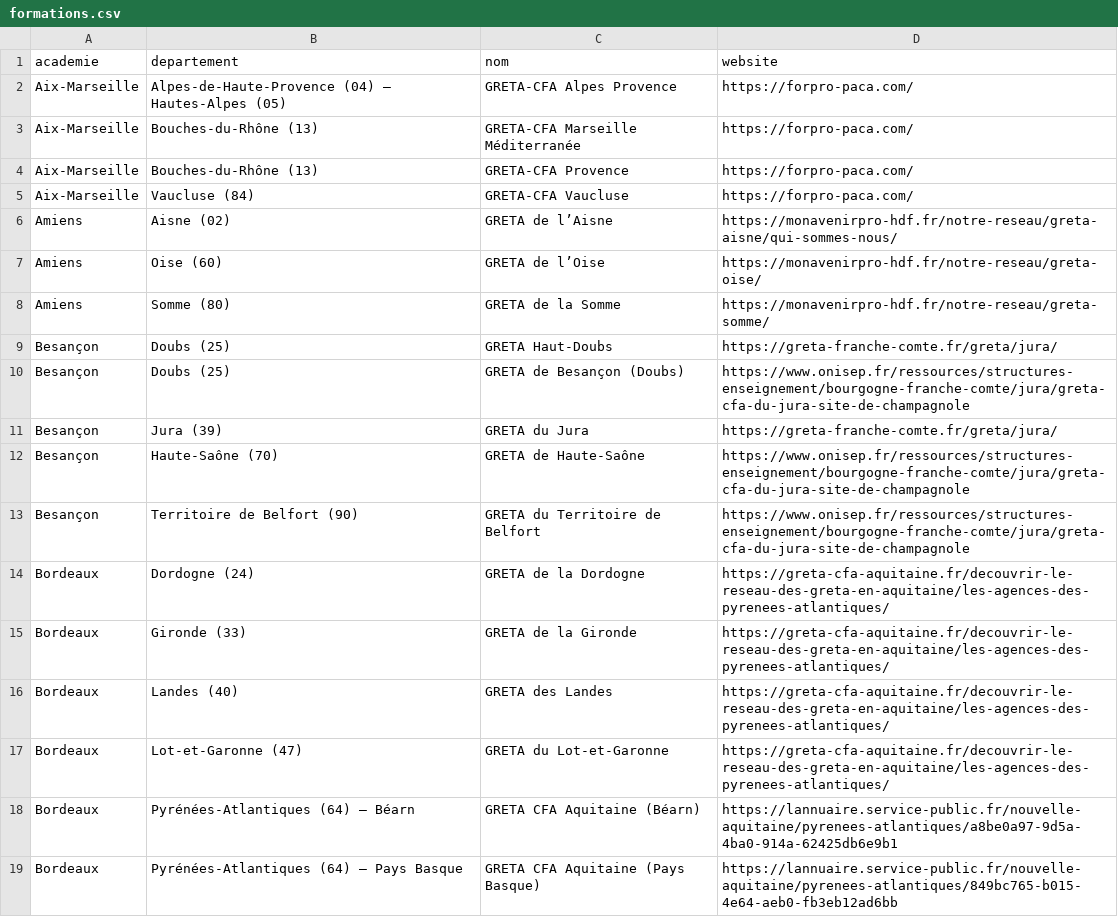
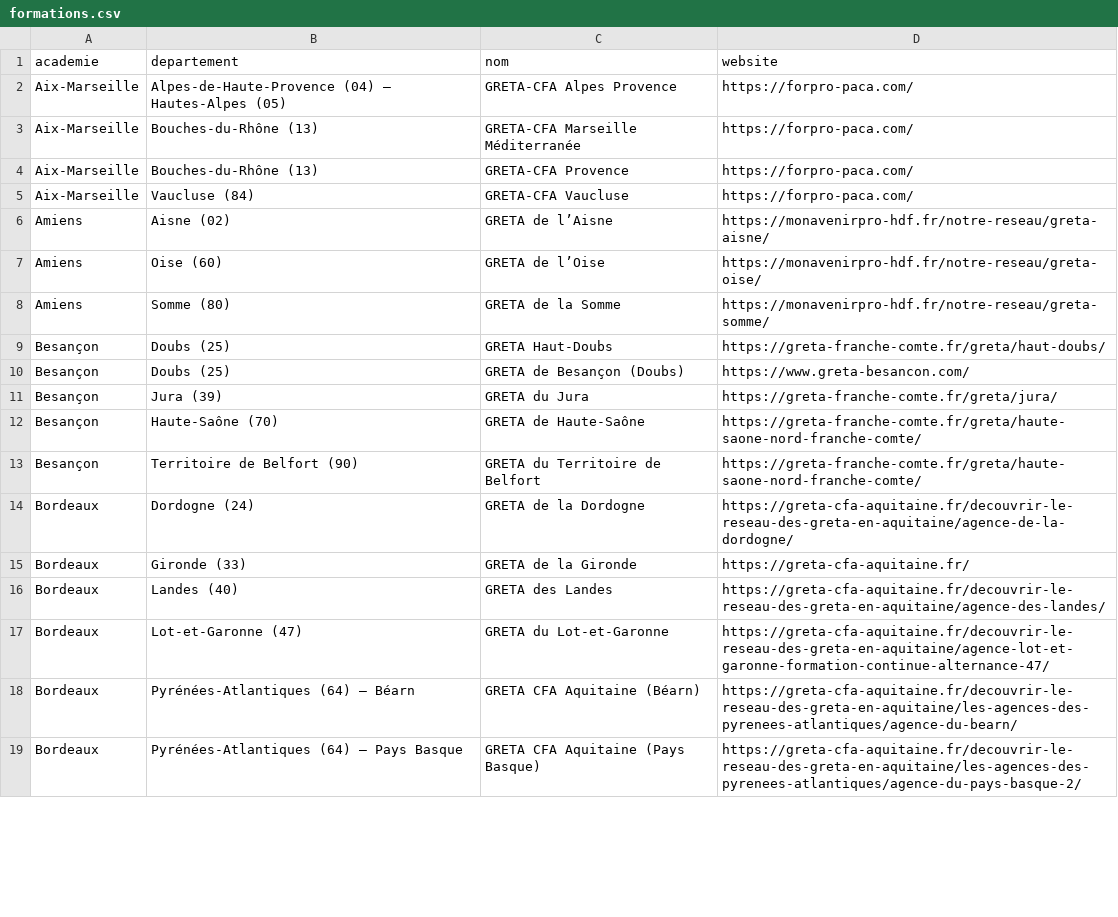
Before and after one commit to discordsw/testAPN, a CSV file: formations.csv, drawn as a sheet; only a part is shown; the diff covers the shown part only.

Commit message:
Update formations.csv
fix

```diff
--- a/formations.csv
+++ b/formations.csv
@@ -5,15 +5,15 @@ Aix-Marseille;Bouches-du-Rhône (13);GRETA-CFA Provence;https://forpro-paca.com/
 Aix-Marseille;Vaucluse (84);GRETA-CFA Vaucluse;https://forpro-paca.com/
-Amiens;Aisne (02);GRETA de l’Aisne;https://monavenirpro-hdf.fr/notre-reseau/greta-aisne/qui-sommes-nous/
+Amiens;Aisne (02);GRETA de l’Aisne;https://monavenirpro-hdf.fr/notre-reseau/greta-aisne/
 Amiens;Oise (60);GRETA de l’Oise;https://monavenirpro-hdf.fr/notre-reseau/greta-oise/
 Amiens;Somme (80);GRETA de la Somme;https://monavenirpro-hdf.fr/notre-reseau/greta-somme/
-Besançon;Doubs (25);GRETA Haut-Doubs;https://greta-franche-comte.fr/greta/jura/
-Besançon;Doubs (25);GRETA de Besançon (Doubs);https://www.onisep.fr/ressources/structures-enseignement/bourgogne-franche-comte/jura/greta-cfa-du-jura-site-de-champagnole
+Besançon;Doubs (25);GRETA Haut-Doubs;https://greta-franche-comte.fr/greta/haut-doubs/
+Besançon;Doubs (25);GRETA de Besançon (Doubs);https://www.greta-besancon.com/
 Besançon;Jura (39);GRETA du Jura;https://greta-franche-comte.fr/greta/jura/
-Besançon;Haute-Saône (70);GRETA de Haute-Saône;https://www.onisep.fr/ressources/structures-enseignement/bourgogne-franche-comte/jura/greta-cfa-du-jura-site-de-champagnole
-Besançon;Territoire de Belfort (90);GRETA du Territoire de Belfort;https://www.onisep.fr/ressources/structures-enseignement/bourgogne-franche-comte/jura/greta-cfa-du-jura-site-de-champagnole
-Bordeaux;Dordogne (24);GRETA de la Dordogne;https://greta-cfa-aquitaine.fr/decouvrir-le-reseau-des-greta-en-aquitaine/les-agences-des-pyrenees-atlantiques/
-Bordeaux;Gironde (33);GRETA de la Gironde;https://greta-cfa-aquitaine.fr/decouvrir-le-reseau-des-greta-en-aquitaine/les-agences-des-pyrenees-atlantiques/
-Bordeaux;Landes (40);GRETA des Landes;https://greta-cfa-aquitaine.fr/decouvrir-le-reseau-des-greta-en-aquitaine/les-agences-des-pyrenees-atlantiques/
-Bordeaux;Lot-et-Garonne (47);GRETA du Lot-et-Garonne;https://greta-cfa-aquitaine.fr/decouvrir-le-reseau-des-greta-en-aquitaine/les-agences-des-pyrenees-atlantiques/
-Bordeaux;Pyrénées-Atlantiques (64) – Béarn;GRETA CFA Aquitaine (Béarn);https://lannuaire.service-public.fr/nouvelle-aquitaine/pyrenees-atlantiques/a8be0a97-9d5a-4ba0-914a-62425db6e9b1
-Bordeaux;Pyrénées-Atlantiques (64) – Pays Basque;GRETA CFA Aquitaine (Pays Basque);https://lannuaire.service-public.fr/nouvelle-aquitaine/pyrenees-atlantiques/849bc765-b015-4e64-aeb0-fb3eb12ad6bb
+Besançon;Haute-Saône (70);GRETA de Haute-Saône;https://greta-franche-comte.fr/greta/haute-saone-nord-franche-comte/
+Besançon;Territoire de Belfort (90);GRETA du Territoire de Belfort;https://greta-franche-comte.fr/greta/haute-saone-nord-franche-comte/
+Bordeaux;Dordogne (24);GRETA de la Dordogne;https://greta-cfa-aquitaine.fr/decouvrir-le-reseau-des-greta-en-aquitaine/agence-de-la-dordogne/
+Bordeaux;Gironde (33);GRETA de la Gironde;https://greta-cfa-aquitaine.fr/
+Bordeaux;Landes (40);GRETA des Landes;https://greta-cfa-aquitaine.fr/decouvrir-le-reseau-des-greta-en-aquitaine/agence-des-landes/
+Bordeaux;Lot-et-Garonne (47);GRETA du Lot-et-Garonne;https://greta-cfa-aquitaine.fr/decouvrir-le-reseau-des-greta-en-aquitaine/agence-lot-et-garonne-formation-continue-alternance-47/
+Bordeaux;Pyrénées-Atlantiques (64) – Béarn;GRETA CFA Aquitaine (Béarn);https://greta-cfa-aquitaine.fr/decouvrir-le-reseau-des-greta-en-aquitaine/les-agences-des-pyrenees-atlantiques/agence-du-bearn/
+Bordeaux;Pyrénées-Atlantiques (64) – Pays Basque;GRETA CFA Aquitaine (Pays Basque);https://greta-cfa-aquitaine.fr/decouvrir-le-reseau-des-greta-en-aquitaine/les-agences-des-pyrenees-atlantiques/agence-du-pays-basque-2/
```
Also changed, not shown: 1 removed row and 48 edited cells elsewhere in this file.
